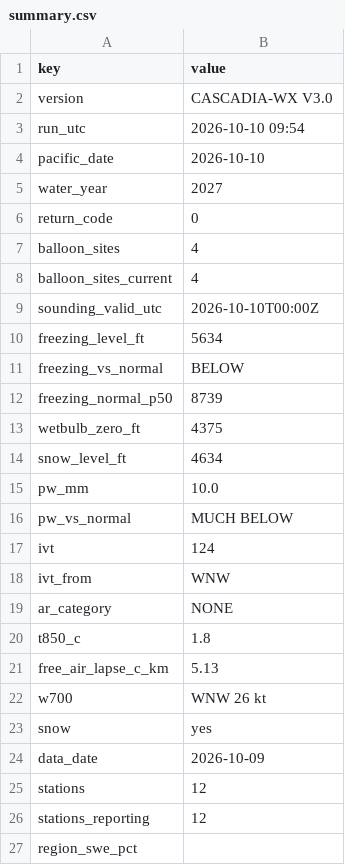
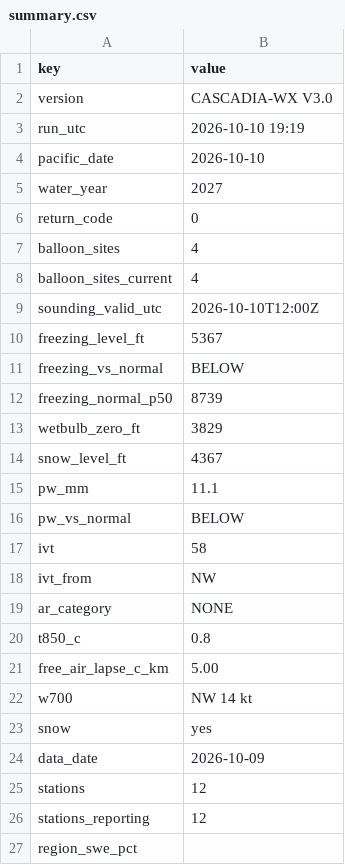
Before and after one commit to bdgroves/cascadia-wx, a CSV file: summary.csv, drawn as a sheet; only a part is shown.

```diff
--- a/summary.csv
+++ b/summary.csv
@@ -2,3 +2,3 @@ key,value
 version,CASCADIA-WX V3.0
-run_utc,2026-10-10 09:54
+run_utc,2026-10-10 19:19
 pacific_date,2026-10-10
@@ -8,16 +8,16 @@ balloon_sites,4
 balloon_sites_current,4
-sounding_valid_utc,2026-10-10T00:00Z
-freezing_level_ft,5634
+sounding_valid_utc,2026-10-10T12:00Z
+freezing_level_ft,5367
 freezing_vs_normal,BELOW
 freezing_normal_p50,8739
-wetbulb_zero_ft,4375
-snow_level_ft,4634
-pw_mm,10.0
-pw_vs_normal,MUCH BELOW
-ivt,124
-ivt_from,WNW
+wetbulb_zero_ft,3829
+snow_level_ft,4367
+pw_mm,11.1
+pw_vs_normal,BELOW
+ivt,58
+ivt_from,NW
 ar_category,NONE
-t850_c,1.8
-free_air_lapse_c_km,5.13
-w700,WNW 26 kt
+t850_c,0.8
+free_air_lapse_c_km,5.00
+w700,NW 14 kt
 snow,yes
```
Also changed, not shown: air.csv, sounding_series.csv, 3 other files.
